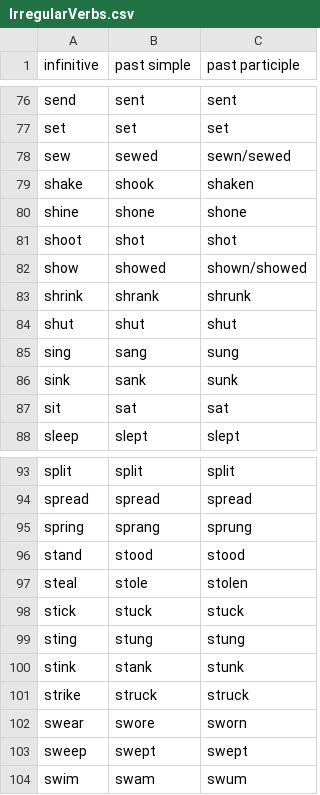
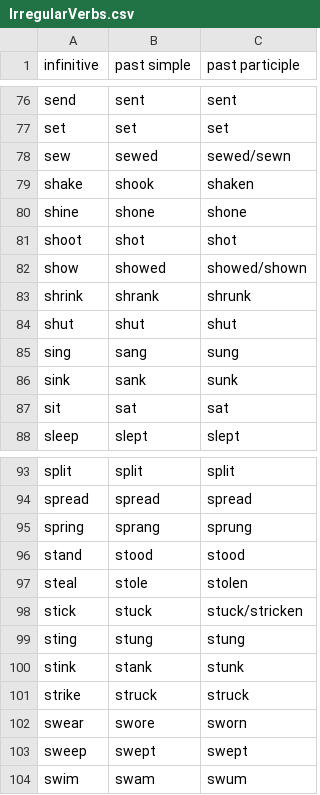
Before and after one commit to MrKrivorotoff/irregular-verbs, a CSV file: app/src/main/assets/IrregularVerbs.csv, drawn as a sheet; only a part is shown, gaps mark what is left out.

Commit message:
Add alternative form

```diff
--- a/app/src/main/assets/IrregularVerbs.csv
+++ b/app/src/main/assets/IrregularVerbs.csv
@@ -77,3 +77,3 @@ send,sent,sent
 set,set,set
-sew,sewed,sewn/sewed
+sew,sewed,sewed/sewn
 shake,shook,shaken
@@ -81,3 +81,3 @@ shine,shone,shone
 shoot,shot,shot
-show,showed,shown/showed
+show,showed,showed/shown
 shrink,shrank,shrunk
@@ -97,3 +97,3 @@ stand,stood,stood
 steal,stole,stolen
-stick,stuck,stuck
+stick,stuck,stuck/stricken
 sting,stung,stung
```
